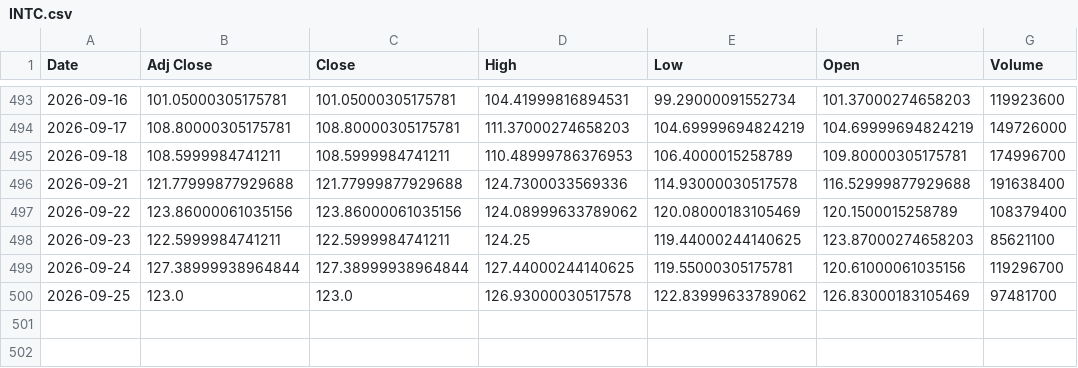
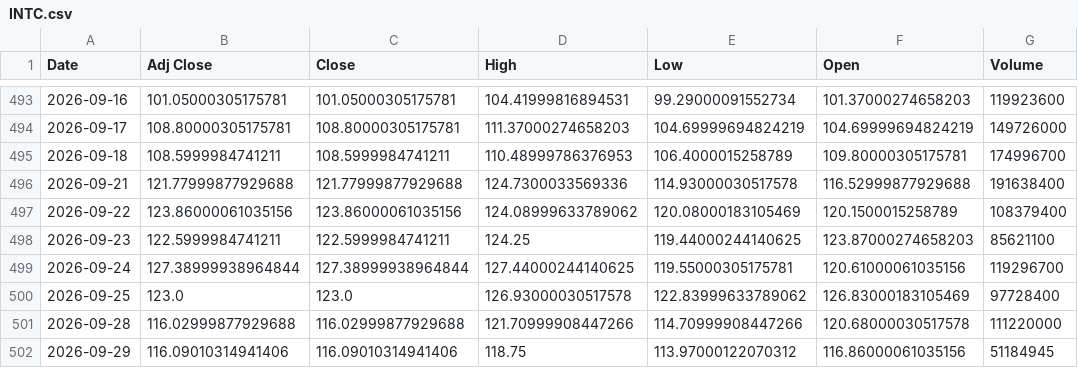
Before and after one commit to Russell3482/Momentum-Trading-Board, a CSV file: data/prices/INTC.csv, drawn as a sheet; only a part is shown, gaps mark what is left out.

```diff
--- a/data/prices/INTC.csv
+++ b/data/prices/INTC.csv
@@ -499,2 +499,4 @@ Date,Adj Close,Close,High,Low,Open,Volume
 2026-09-24,127.38999938964844,127.38999938964844,127.44000244140625,119.55000305175781,120.61000061035156,119296700
-2026-09-25,123.0,123.0,126.93000030517578,122.83999633789062,126.83000183105469,97481700
+2026-09-25,123.0,123.0,126.93000030517578,122.83999633789062,126.83000183105469,97728400
+2026-09-28,116.02999877929688,116.02999877929688,121.70999908447266,114.70999908447266,120.68000030517578,111220000
+2026-09-29,116.09010314941406,116.09010314941406,118.75,113.97000122070312,116.86000061035156,51184945
```
Also changed, not shown: data/prices/AVGO.csv, data/prices/BE.csv, 19 other files.
